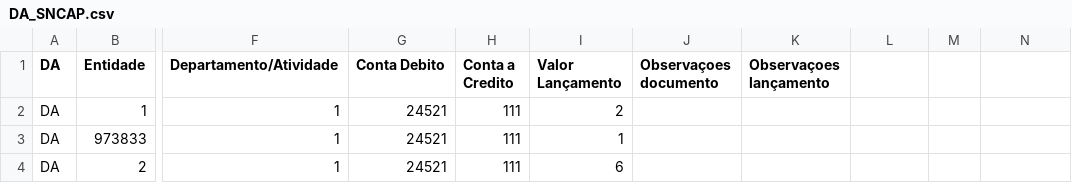
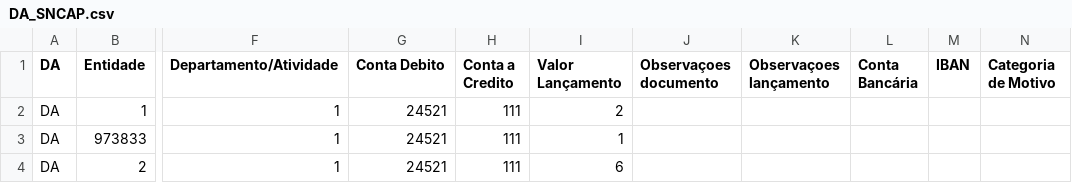
Before and after one commit to SPMSSICC/Pages, a CSV file: markdown/docs_excel/DA_SNCAP.csv, drawn as a sheet; only a part is shown, gaps mark what is left out; the diff names each change by its address in the sheet, - before the commit and + after, or states it on an @@ line.

```diff
--- a/markdown/docs_excel/DA_SNCAP.csv
+++ b/markdown/docs_excel/DA_SNCAP.csv
-L1: (empty)
+L1: Conta Bancária
-M1: (empty)
+M1: IBAN
-N1: (empty)
+N1: Categoria de Motivo
```
Also changed, not shown: 3 other files.
